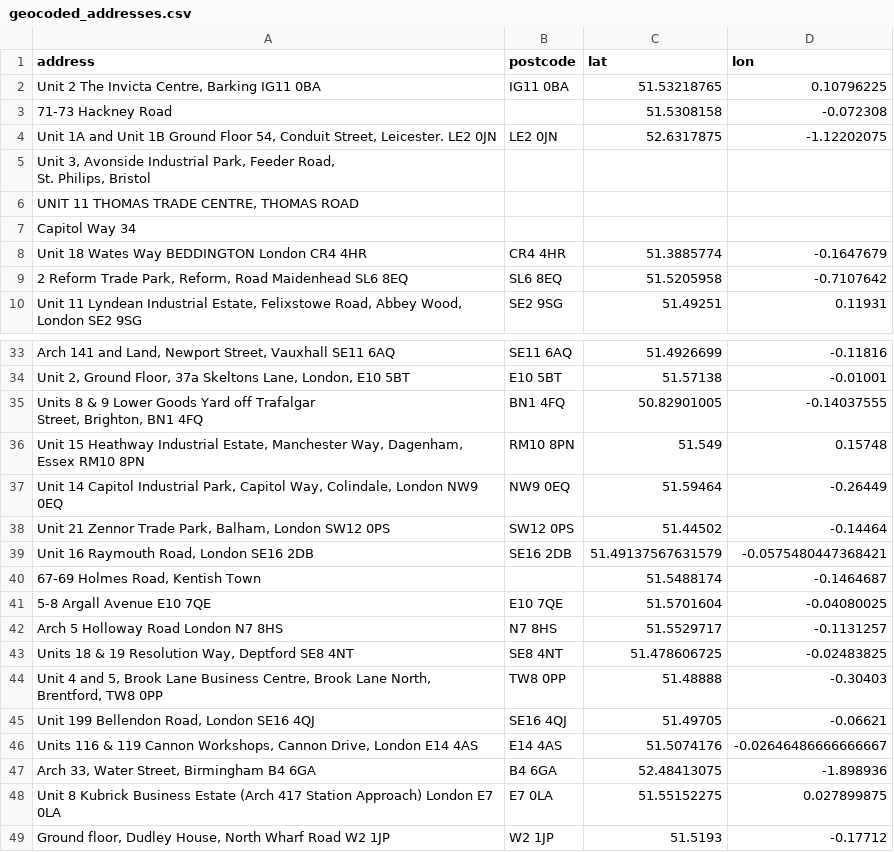
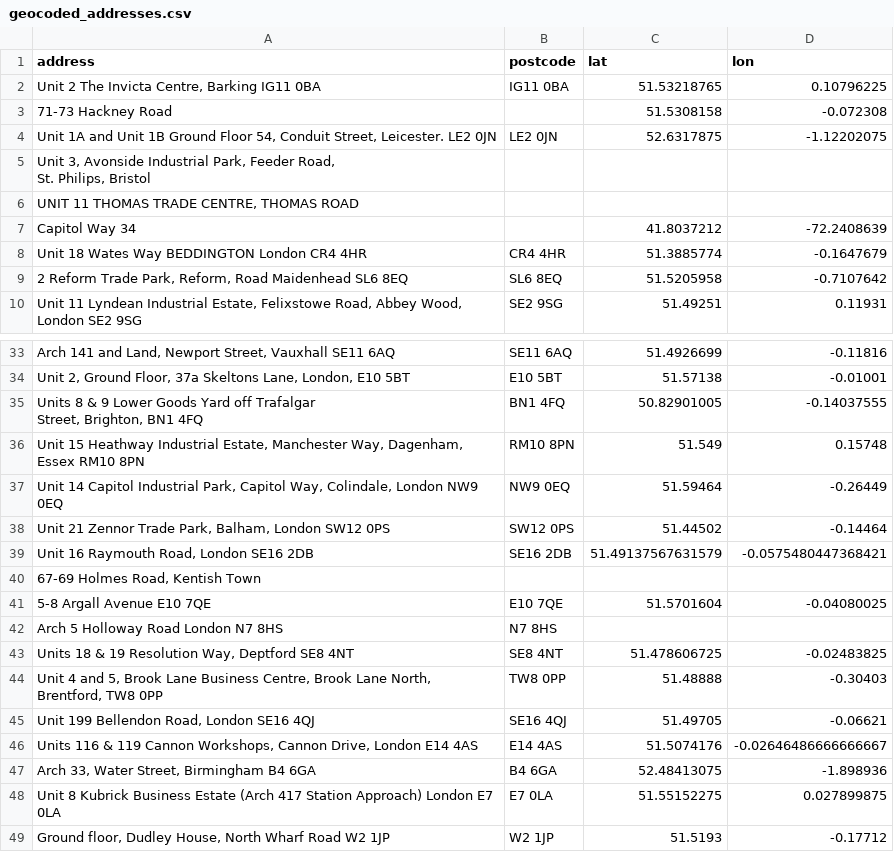
Before and after one commit to dparedesi/Addresses-to-lat-lon, a CSV file: geocoded_addresses.csv, drawn as a sheet; only a part is shown, gaps mark what is left out.

```diff
--- a/geocoded_addresses.csv
+++ b/geocoded_addresses.csv
@@ -7,3 +7,3 @@ St. Philips, Bristol",,,
 "UNIT 11 THOMAS TRADE CENTRE, THOMAS ROAD",,,
-Capitol Way 34,,,
+Capitol Way 34,,41.8037212,-72.2408639
 Unit 18 Wates Way BEDDINGTON London CR4 4HR,CR4 4HR,51.3885774,-0.1647679
@@ -41,5 +41,5 @@ Street, Brighton, BN1 4FQ",BN1 4FQ,50.82901005,-0.14037555
 "Unit 16 Raymouth Road, London SE16 2DB",SE16 2DB,51.49137567631579,-0.0575480447368421
-"67-69 Holmes Road, Kentish Town",,51.5488174,-0.1464687
+"67-69 Holmes Road, Kentish Town",,,
 5-8 Argall Avenue E10 7QE,E10 7QE,51.5701604,-0.04080025
-Arch 5 Holloway Road London N7 8HS,N7 8HS,51.5529717,-0.1131257
+Arch 5 Holloway Road London N7 8HS,N7 8HS,,
 "Units 18 & 19 Resolution Way, Deptford SE8 4NT",SE8 4NT,51.478606725,-0.02483825
```
Also changed, not shown: 2 other files.
